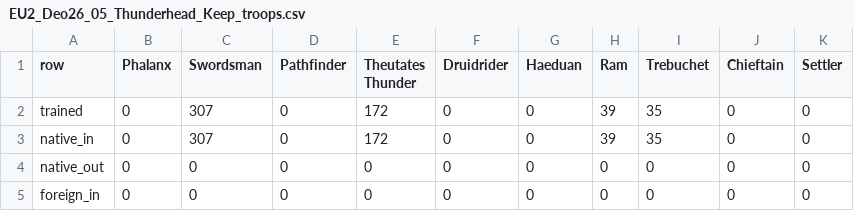
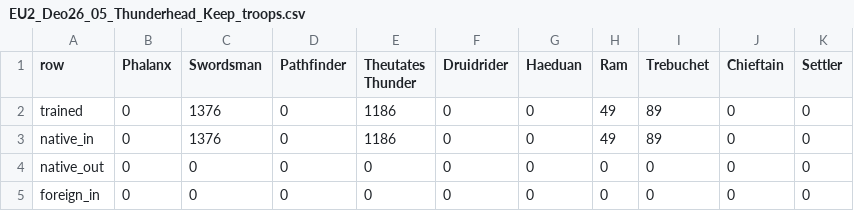
Before and after one commit to deonnarHU/travian_assistant, a CSV file: main/travian_data/EU2_Deo26/EU2_Deo26_05_Thunderhead_Keep_troops.csv, drawn as a sheet.

```diff
--- a/main/travian_data/EU2_Deo26/EU2_Deo26_05_Thunderhead_Keep_troops.csv
+++ b/main/travian_data/EU2_Deo26/EU2_Deo26_05_Thunderhead_Keep_troops.csv
@@ -1,4 +1,4 @@
 row,Phalanx,Swordsman,Pathfinder,Theutates Thunder,Druidrider,Haeduan,Ram,Trebuchet,Chieftain,Settler
-trained,0,307,0,172,0,0,39,35,0,0
-native_in,0,307,0,172,0,0,39,35,0,0
+trained,0,1376,0,1186,0,0,49,89,0,0
+native_in,0,1376,0,1186,0,0,49,89,0,0
 native_out,0,0,0,0,0,0,0,0,0,0
```
Also changed, not shown: main/travian_data/EU2_Deo26/EU2_Deo26_00_Shaemoor_buildings.csv, main/travian_data/EU2_Deo26/EU2_Deo26_02_Fort_Trinity_troops.csv, 14 other files.
